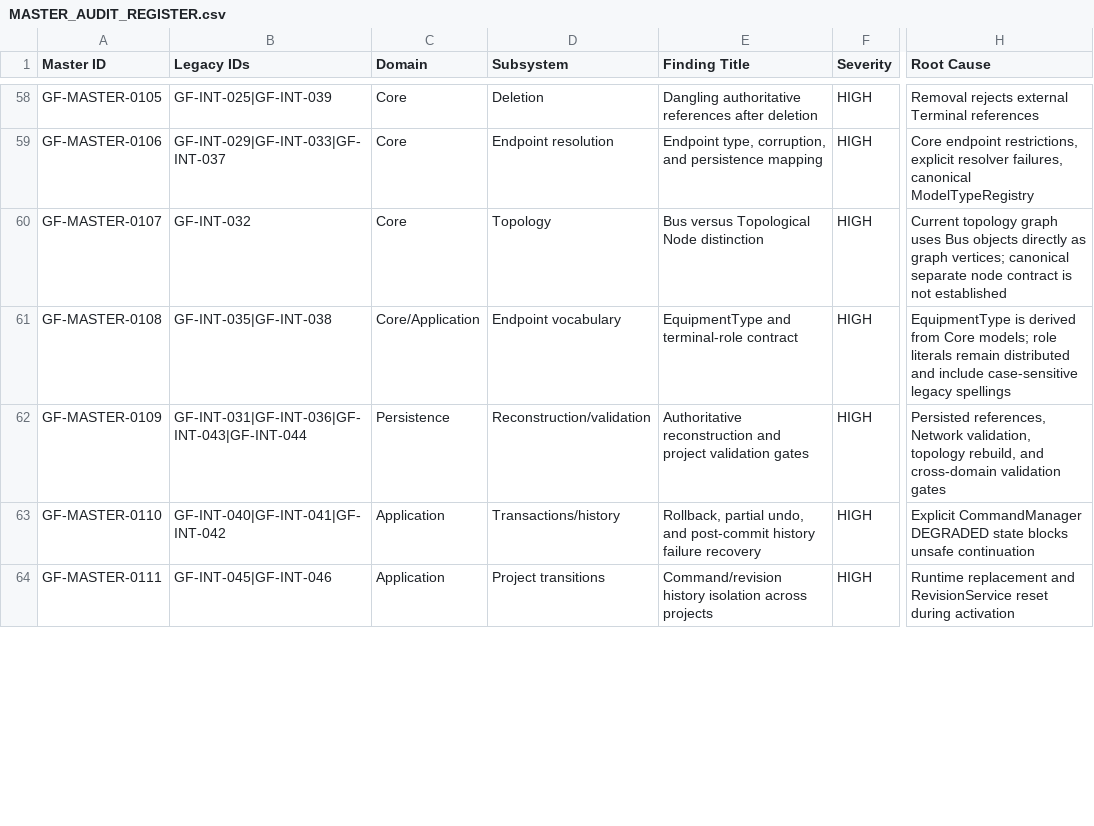
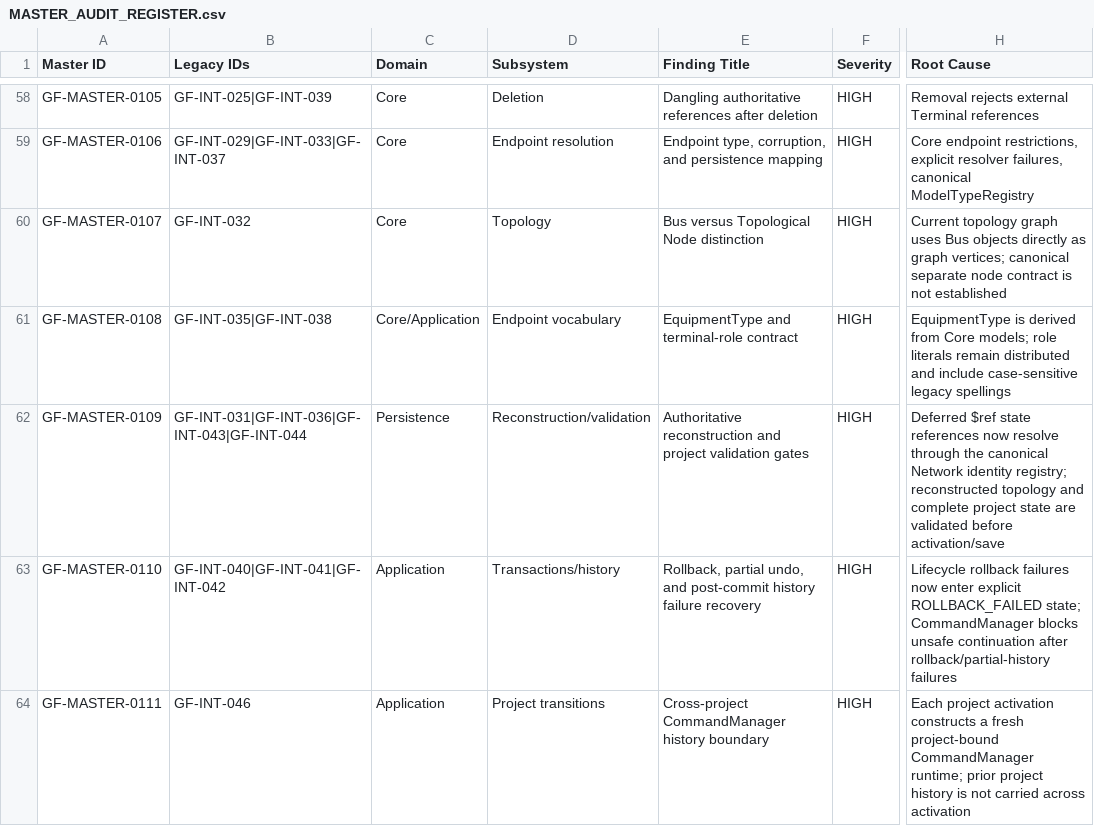
Before and after one commit to SubhenduMishra29/GridForge, a CSV file: audit/MASTER_AUDIT_REGISTER.csv, drawn as a sheet; only a part is shown, gaps mark what is left out; the diff covers the shown part only; the diff names each change by its address in the sheet, - before the commit and + after, or states it on an @@ line.

Commit message:
Batch 3: update master register after static re-audit

```diff
--- a/audit/MASTER_AUDIT_REGISTER.csv
+++ b/audit/MASTER_AUDIT_REGISTER.csv
-H62 (Root Cause): Persisted references, Network validation, topology rebuild, and cross-domain validation gates
+H62 (Root Cause): Deferred $ref state references now resolve through the canonical Network identity registry; reconstructed topology and complete project state are validated before activation/save
-H63 (Root Cause): Explicit CommandManager DEGRADED state blocks unsafe continuation
+H63 (Root Cause): Lifecycle rollback failures now enter explicit ROLLBACK_FAILED state; CommandManager blocks unsafe continuation after rollback/partial-history failures
-B64 (Legacy IDs): GF-INT-045|GF-INT-046
+B64 (Legacy IDs): GF-INT-046
-E64 (Finding Title): Command/revision history isolation across projects
+E64 (Finding Title): Cross-project CommandManager history boundary
-H64 (Root Cause): Runtime replacement and RevisionService reset during activation
+H64 (Root Cause): Each project activation constructs a fresh project-bound CommandManager runtime; prior project history is not carried across activation
```
Also changed, not shown: 1 added row and 4 edited cells elsewhere in this file.
